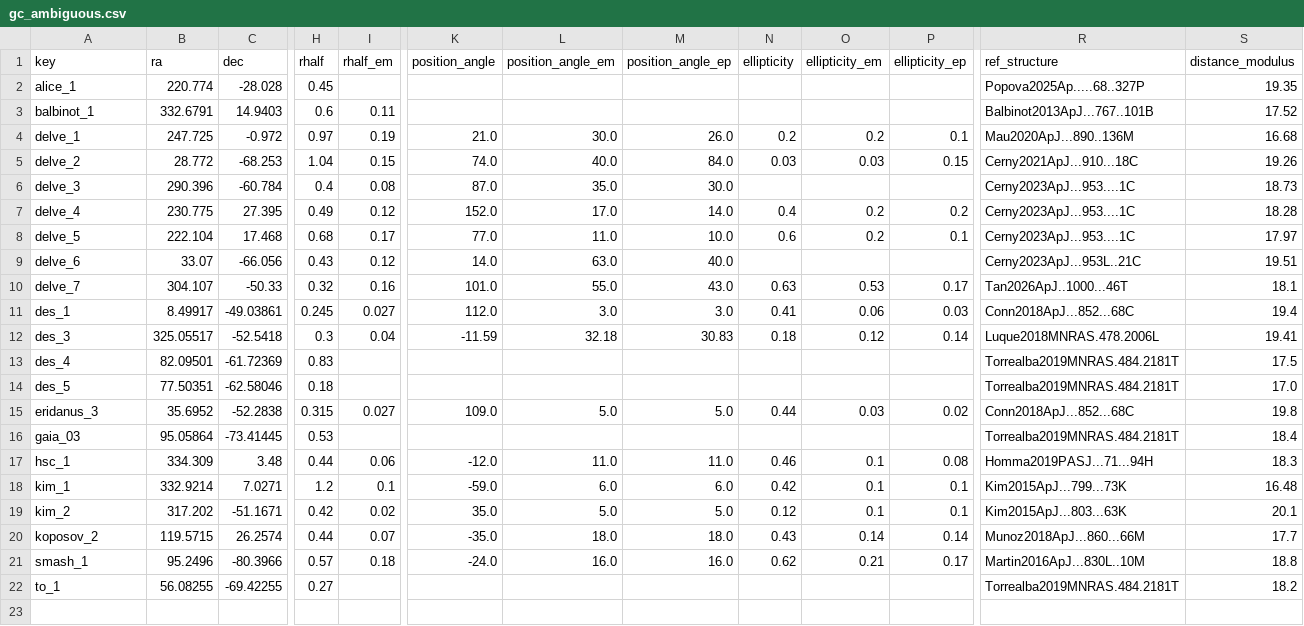
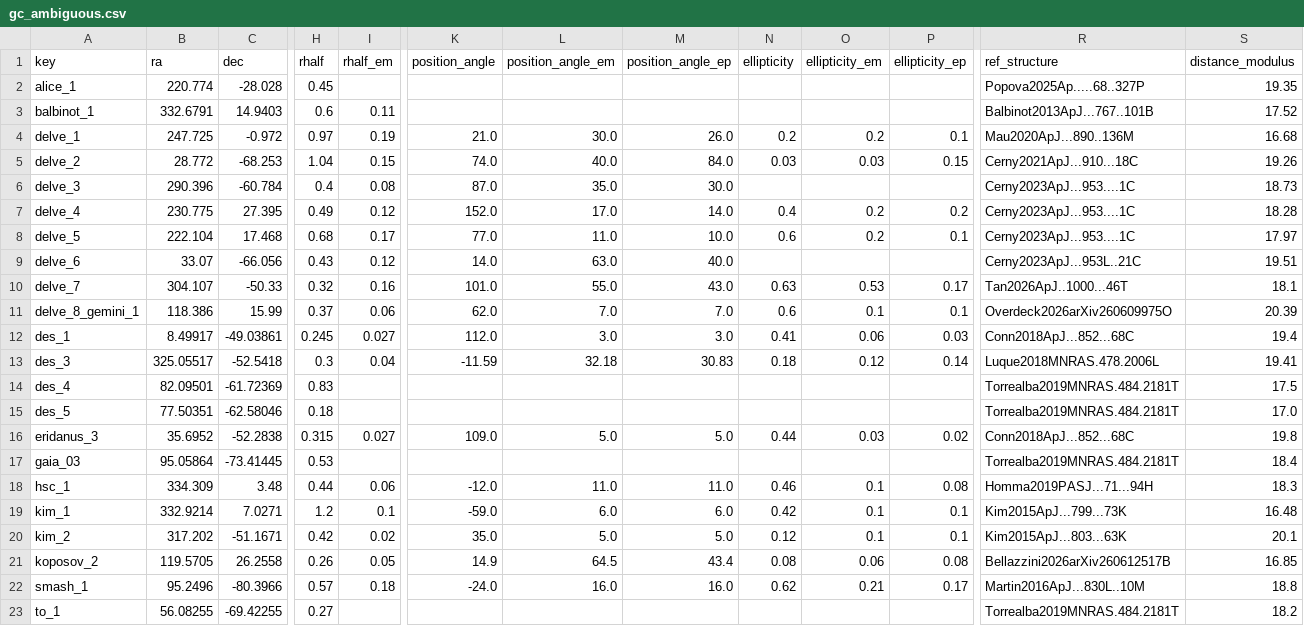
Before and after one commit to apace7/local_volume_database, a CSV file: data/gc_ambiguous.csv, drawn as a sheet; only a part is shown, gaps mark what is left out; addresses are those after the commit; rows hold the shown columns only; the diff covers the shown part only; the diff names each change by its address in the sheet, - before the commit and + after, or states it on an @@ line.

```diff
--- a/data/gc_ambiguous.csv
+++ b/data/gc_ambiguous.csv
+row 11: delve_8_gemini_1 | 118.386 | 15.99 | 0.37 | 0.06 | 62.0 | 7.0 | 7.0 | 0.6 | 0.1 | 0.1 | Overdeck2026arXiv260609975O | 20.39
-B21 (ra): 119.5715
+B21 (ra): 119.5705
-C21 (dec): 26.2574
+C21 (dec): 26.2558
-H21 (rhalf): 0.44
+H21 (rhalf): 0.26
-I21 (rhalf_em): 0.07
+I21 (rhalf_em): 0.05
-K21 (position_angle): -35.0
+K21 (position_angle): 14.9
-L21 (position_angle_em): 18.0
+L21 (position_angle_em): 64.5
-M21 (position_angle_ep): 18.0
+M21 (position_angle_ep): 43.4
-N21 (ellipticity): 0.43
+N21 (ellipticity): 0.08
-O21 (ellipticity_em): 0.14
+O21 (ellipticity_em): 0.06
-P21 (ellipticity_ep): 0.14
+P21 (ellipticity_ep): 0.08
-R21 (ref_structure): Munoz2018ApJ...860...66M
+R21 (ref_structure): Bellazzini2026arXiv260612517B
-S21 (distance_modulus): 17.7
+S21 (distance_modulus): 16.85
```
Also changed, not shown: 44 edited cells elsewhere in this file, data/dwarf_all.csv, data/dwarf_m31.csv, 5 other files.
